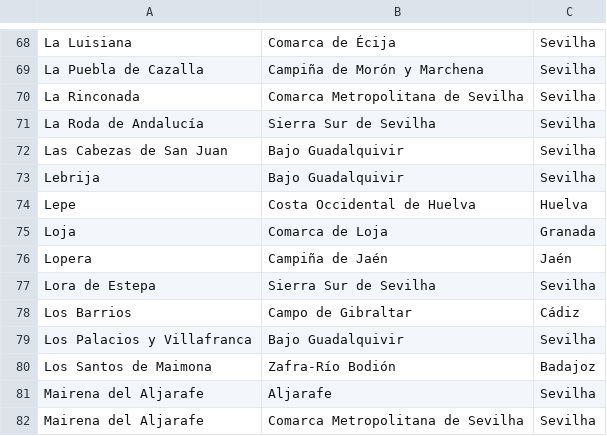
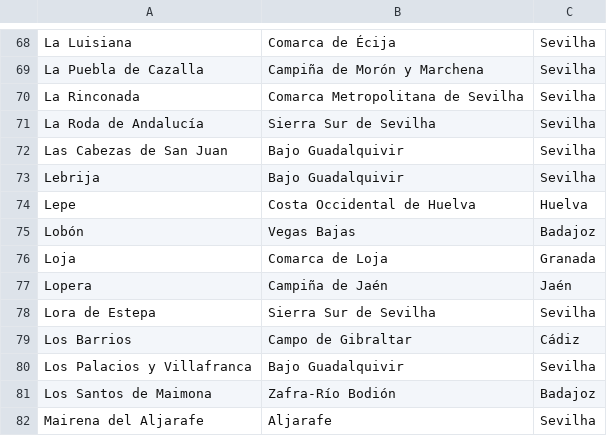
Before and after one commit to migueldgoncalves/Viajar, a CSV file: src/viajar/base_dados/comarca.csv, drawn as a sheet; only a part is shown, gaps mark what is left out; the shorter side is filled out with more unchanged rows; the diff names each change by its address in the sheet, - before the commit and + after, or states it on an @@ line.

```diff
--- a/src/viajar/base_dados/comarca.csv
+++ b/src/viajar/base_dados/comarca.csv
+row 75: Lobón | Vegas Bajas | Badajoz
```
Also changed, not shown: src/viajar/base_dados/destino.csv, src/viajar/base_dados/ligacao.csv, 3 other files.
